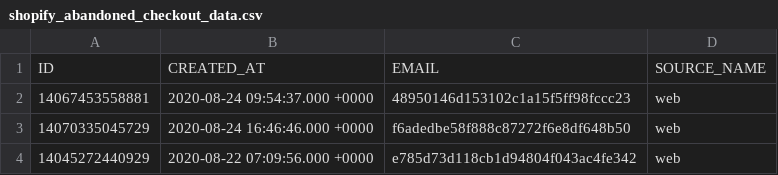
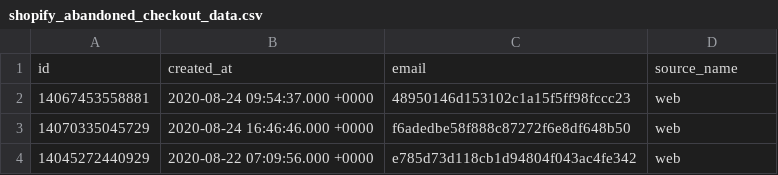
Before and after one commit to fivetran/dbt_shopify_source, a CSV file: integration_tests/data/shopify_abandoned_checkout_data.csv, drawn as a sheet; only a part is shown; removed rows and columns are numbered as before the commit, all else as after; the diff names each change by its address in the sheet, - before the commit and + after, or states it on an @@ line.

```diff
--- a/integration_tests/data/shopify_abandoned_checkout_data.csv
+++ b/integration_tests/data/shopify_abandoned_checkout_data.csv
-row 1: ID | CREATED_AT | EMAIL | SOURCE_NAME
+row 1: id | created_at | email | source_name
```
Also changed, not shown: integration_tests/data/shopify_checkout_data.csv, 1 other file.
